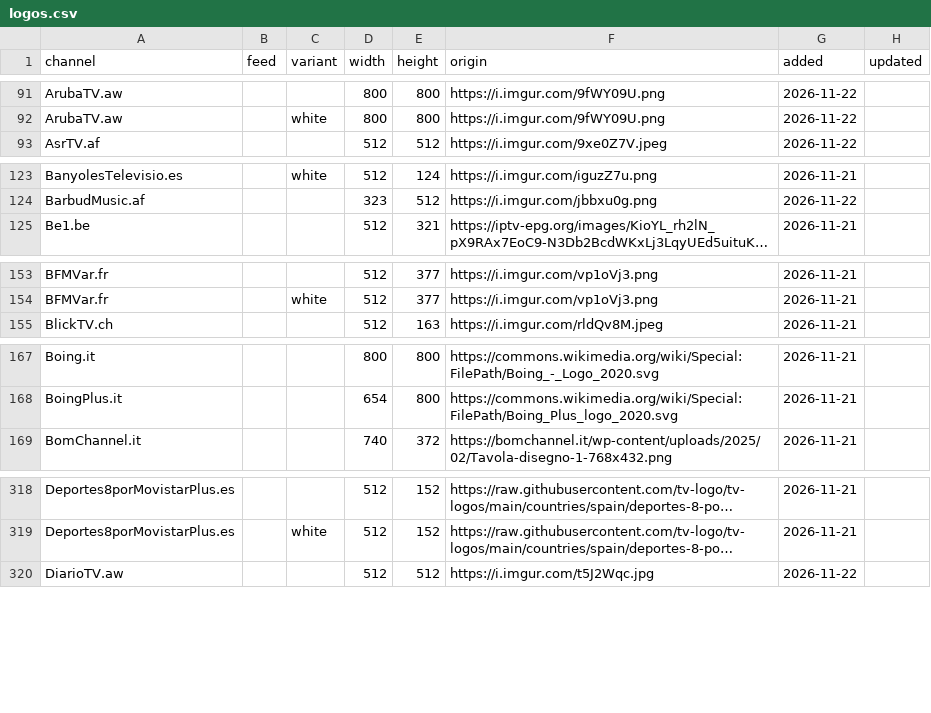
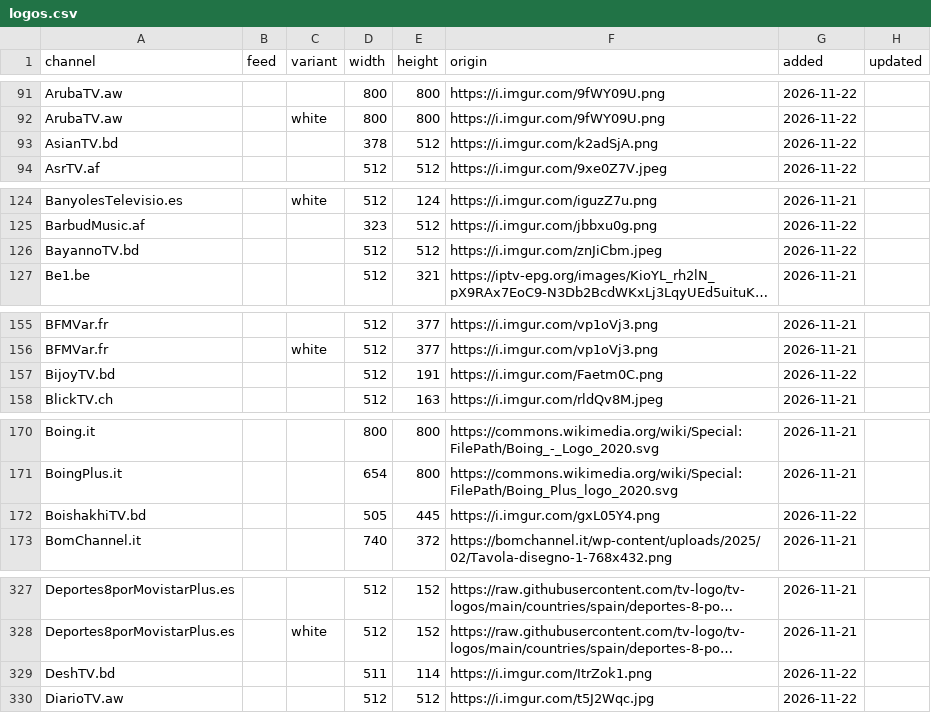
Before and after one commit to worldwide-tv-logos/database, a CSV file: data/logos.csv, drawn as a sheet; only a part is shown, gaps mark what is left out; long unchanged cells end in …; the diff covers the shown part only; the diff names each change by its address in the sheet, - before the commit and + after, or states it on an @@ line.

```diff
--- a/data/logos.csv
+++ b/data/logos.csv
+row 93: AsianTV.bd |  |  | 378 | 512 | https://i.imgur.com/k2adSjA.png | 2026-11-22
+row 126: BayannoTV.bd |  |  | 512 | 512 | https://i.imgur.com/znJiCbm.jpeg | 2026-11-22
+row 157: BijoyTV.bd |  |  | 512 | 191 | https://i.imgur.com/Faetm0C.png | 2026-11-22
+row 172: BoishakhiTV.bd |  |  | 505 | 445 | https://i.imgur.com/gxL05Y4.png | 2026-11-22
+row 329: DeshTV.bd |  |  | 511 | 114 | https://i.imgur.com/ItrZok1.png | 2026-11-22
```
Also changed, not shown: 15 added rows elsewhere in this file, 38 other files.
